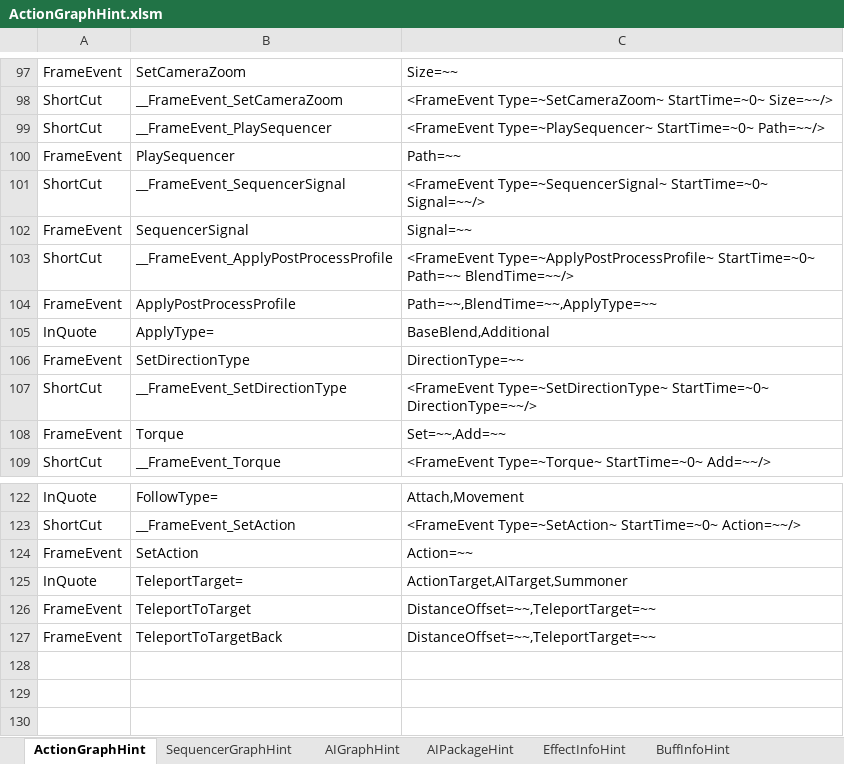
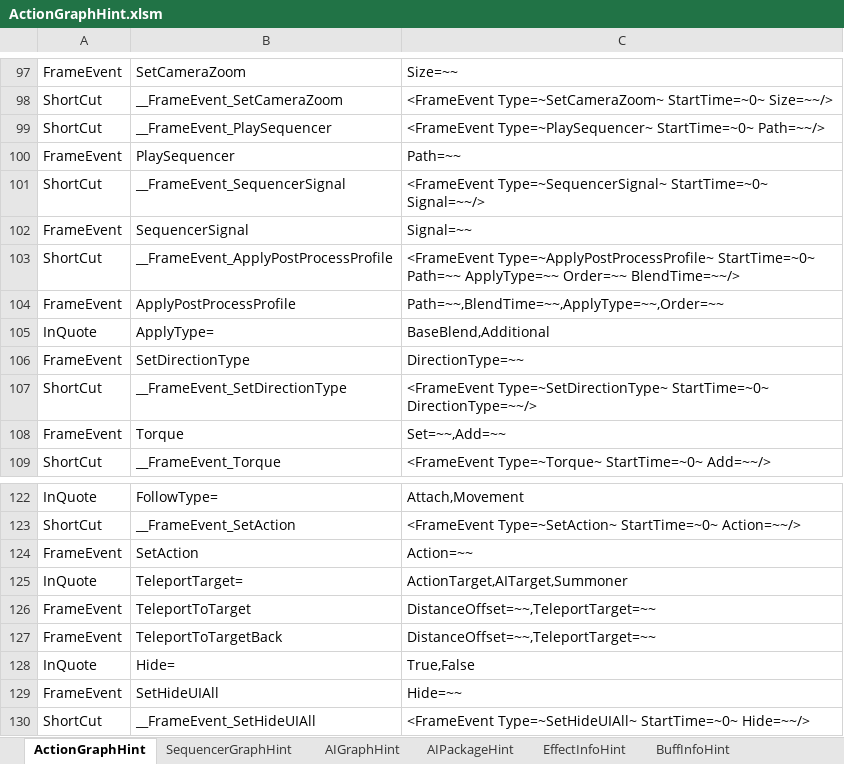
Before and after one commit to NEtuee/ProjectMS, an Excel workbook: Tools/ActionGraphHint.xlsm, sheet ActionGraphHint, drawn as a sheet; only a part is shown, gaps mark what is left out; values as stored, in another font and other column widths than the file's, no borders; charts and pictures not drawn; the diff names each change by its address in the sheet, - before the commit and + after, or states it on an @@ line.

```diff
--- a/Tools/ActionGraphHint.xlsm (sheet ActionGraphHint)
+++ b/Tools/ActionGraphHint.xlsm (sheet ActionGraphHint)
-C103: …StartTime=~0~ Path=~~ BlendTime=~~/>
+C103: …StartTime=~0~ Path=~~ ApplyType=~~ Order=~~ BlendTime=~~/>
-C104: Path=~~,BlendTime=~~,ApplyType=~~
+C104: Path=~~,BlendTime=~~,ApplyType=~~,Order=~~
+row 128: InQuote | Hide= | True,False
+row 129: FrameEvent | SetHideUIAll | Hide=~~
+row 130: ShortCut | __FrameEvent_SetHideUIAll | <FrameEvent Type=~SetHideUIAll~ StartTime=~0~ Hide=~~/>
```
Also changed, not shown: 8 other files.
